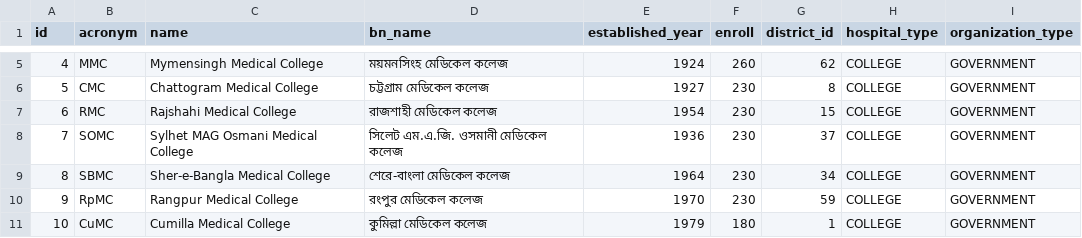
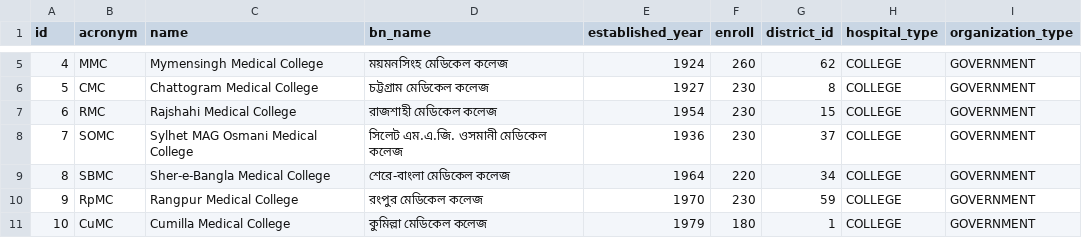
Before and after one commit to amin110230/Medical-Information, a CSV file: open-care-backend/src/main/resources/db.changelog/v-0.1.0/seeds/institution.csv, drawn as a sheet; only a part is shown, gaps mark what is left out.

Commit message:
Updated institution.csv
Enroll quantity is changed

```diff
--- a/open-care-backend/src/main/resources/db.changelog/v-0.1.0/seeds/institution.csv
+++ b/open-care-backend/src/main/resources/db.changelog/v-0.1.0/seeds/institution.csv
@@ -8,3 +8,3 @@ id,acronym,name,bn_name,established_year,enroll,district_id,hospital_type,organi
 7,SOMC,Sylhet MAG Osmani Medical College,সিলেট এম.এ.জি. ওসমানী মেডিকেল কলেজ,1936,230,37,COLLEGE,GOVERNMENT
-8,SBMC,Sher-e-Bangla Medical College,শেরে-বাংলা মেডিকেল কলেজ,1964,230,34,COLLEGE,GOVERNMENT
+8,SBMC,Sher-e-Bangla Medical College,শেরে-বাংলা মেডিকেল কলেজ,1964,220,34,COLLEGE,GOVERNMENT
 9,RpMC,Rangpur Medical College,রংপুর মেডিকেল কলেজ,1970,230,59,COLLEGE,GOVERNMENT
```
